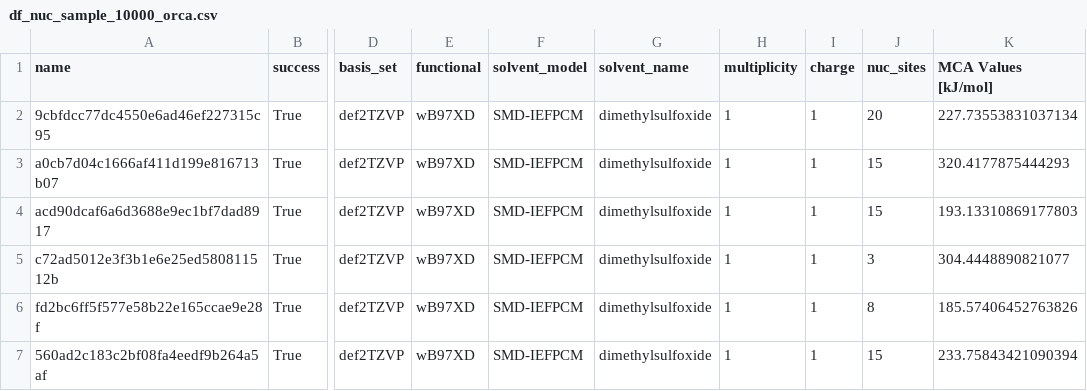
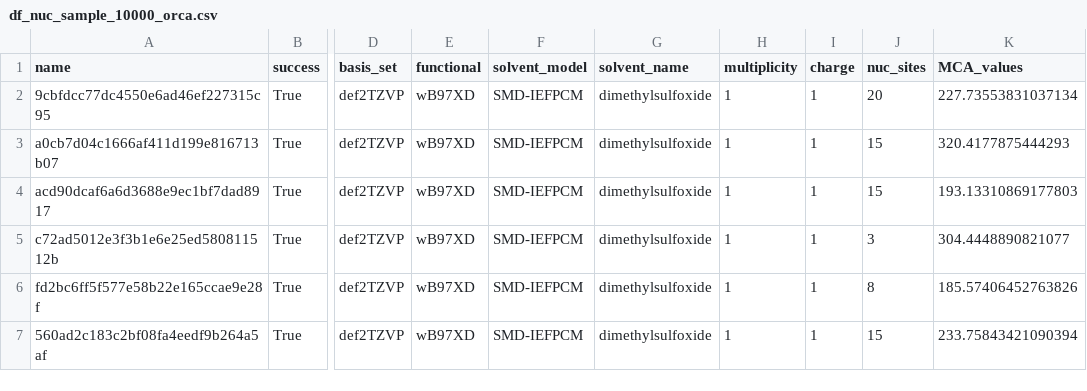
Before and after one commit to iwmspy/MeCAP, a CSV file: data/references/df_nuc_sample_10000_orca.csv, drawn as a sheet; only a part is shown, gaps mark what is left out; the diff names each change by its address in the sheet, - before the commit and + after, or states it on an @@ line.

```diff
--- a/data/references/df_nuc_sample_10000_orca.csv
+++ b/data/references/df_nuc_sample_10000_orca.csv
-K1: MCA Values [kJ/mol]
+K1: MCA_values
```
Also changed, not shown: data/references/df_elec_sample_10000_orca.csv, data/references/df_elec_sample_10000_orca_split.csv, 8 other files.
